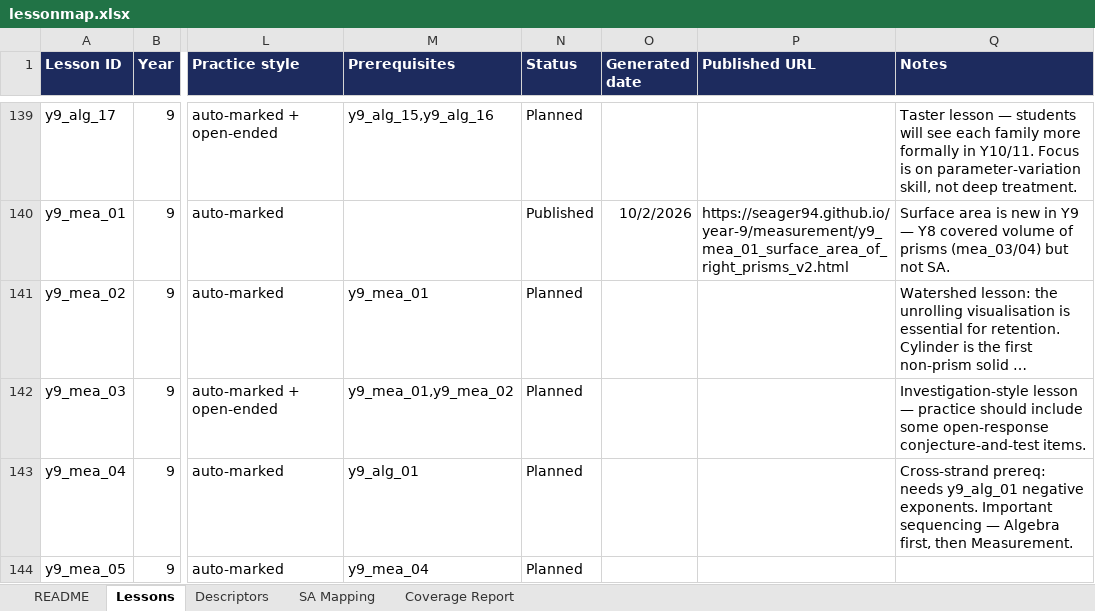
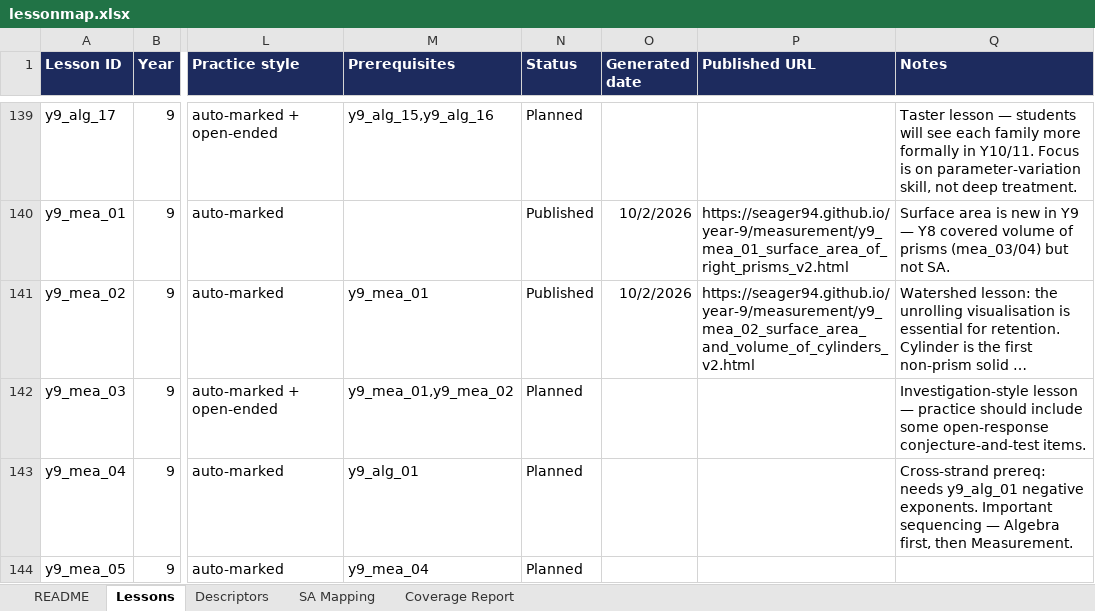
Before and after one commit to seager94/seager94.github.io, an Excel workbook: lessonmap.xlsx, sheet Lessons, drawn as a sheet; only a part is shown, gaps mark what is left out; long unchanged cells end in …; values as stored, in another font and other column widths than the file's, no borders; conditional formats not drawn; the diff names each change by its address in the sheet, - before the commit and + after, or states it on an @@ line.

Commit message:
y9_mea_02 published: Surface area and volume of cylinders (map flip + JSON export)

```diff
--- a/lessonmap.xlsx (sheet Lessons)
+++ b/lessonmap.xlsx (sheet Lessons)
-N141 (Status): Planned
+N141 (Status): Published
-O141 (Generated date): (empty)
+O141 (Generated date): 10/2/2026
-P141 (Published URL): (empty)
+P141 (Published URL): https://seager94.github.io/year-9/measurement/y9_mea_02_surface_area_and_volume_of_cylinders_v2.html
```
Also changed, not shown: 1 other file.
